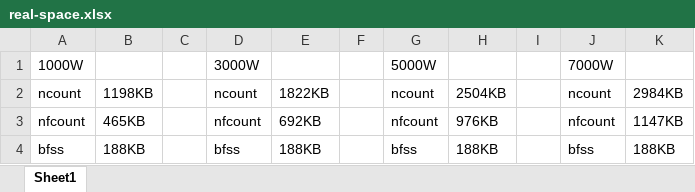
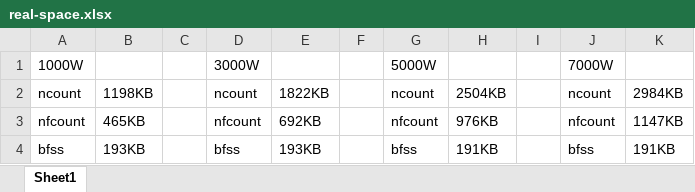
Before and after one commit to danielwdyqq/low_frequency, an Excel workbook: result/real-space.xlsx, sheet Sheet1, drawn as a sheet; values as stored, in another font and other column widths than the file's, no borders; the diff names each change by its address in the sheet, - before the commit and + after, or states it on an @@ line.

```diff
--- a/result/real-space.xlsx (sheet Sheet1)
+++ b/result/real-space.xlsx (sheet Sheet1)
-B4: 188KB
+B4: 193KB
-E4: 188KB
+E4: 193KB
-H4: 188KB
+H4: 191KB
-K4: 188KB
+K4: 191KB
```
Also changed, not shown: result/real-recall-precision.xlsx, 52 other files.
